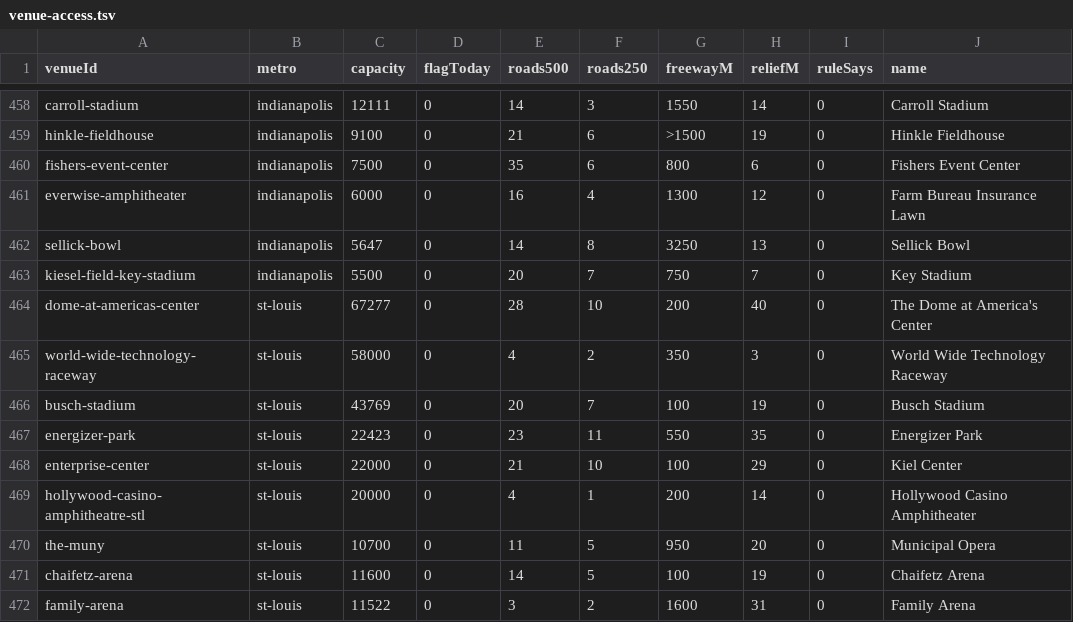
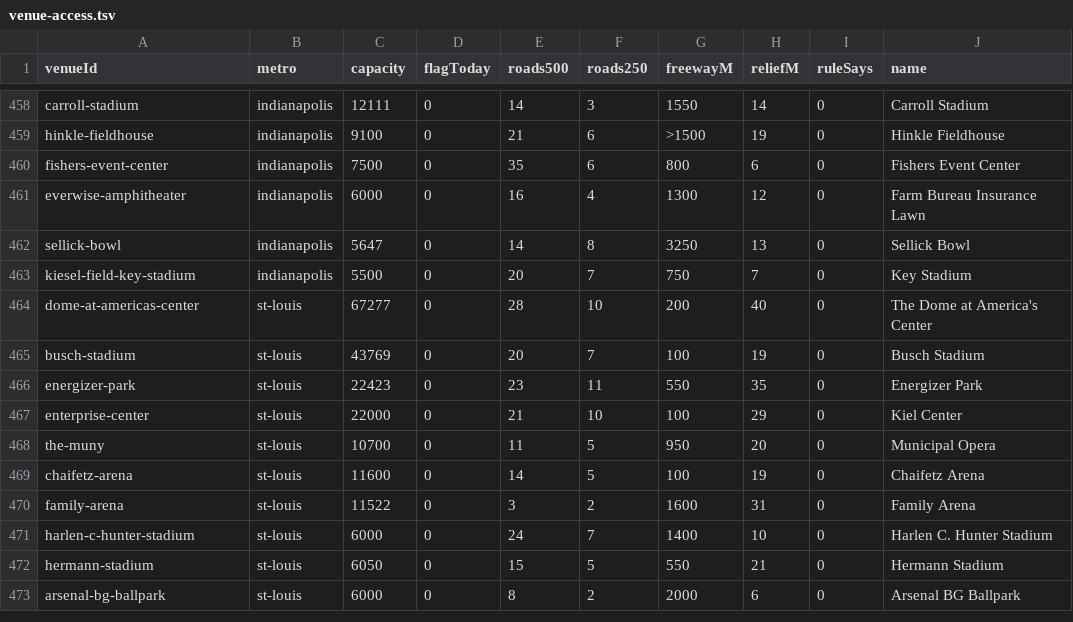
Before and after one commit to kylieau/fan-friction, a TSV file: data/venue-access.tsv, drawn as a sheet; only a part is shown, gaps mark what is left out; the shorter side is filled out with more unchanged rows; the diff names each change by its address in the sheet, - before the commit and + after, or states it on an @@ line.

Commit message:
St. Louis: blank conflicting/estimated WWTR, Hollywood Casino, Music Park, Enterprise concert capacities; drop estimated Chaifetz concert row; drop carShare on rooms without a sourced estimate; add BACKLOG follow-up

```diff
--- a/data/venue-access.tsv
+++ b/data/venue-access.tsv
-row 465: world-wide-technology-raceway | st-louis | 58000 | 0 | 4 | 2 | 350 | 3 | 0 | World Wide Technology Raceway
-row 469: hollywood-casino-amphitheatre-stl | st-louis | 20000 | 0 | 4 | 1 | 200 | 14 | 0 | Hollywood Casino Amphitheater
```
Also changed, not shown: 2 other files.
